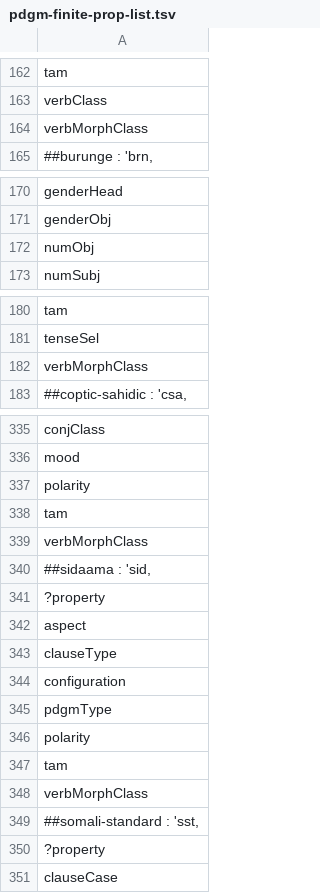
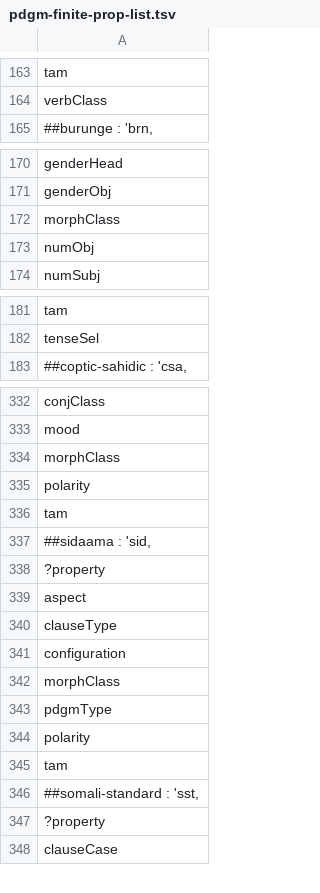
Before and after one commit to gbgg/aama-data, a TSV file: sparql/pdgms/pdgm-finite-prop-list.tsv, drawn as a sheet; only a part is shown, gaps mark what is left out; the diff covers the shown part only.

```diff
--- a/sparql/pdgms/pdgm-finite-prop-list.tsv
+++ b/sparql/pdgms/pdgm-finite-prop-list.tsv
@@ -163,3 +164,2 @@
 "verbClass"
-"verbMorphClass"
 ##burunge : 'brn,
@@ -171,2 +171,3 @@
 "genderObj"
+"morphClass"
 "numObj"
@@ -181,3 +182,2 @@
 "tenseSel"
-"verbMorphClass"
 ##coptic-sahidic : 'csa,
@@ -336,5 +333,5 @@
 "mood"
+"morphClass"
 "polarity"
 "tam"
-"verbMorphClass"
 ##sidaama : 'sid,
@@ -344,2 +341,3 @@
 "configuration"
+"morphClass"
 "pdgmType"
@@ -347,3 +345,2 @@
 "tam"
-"verbMorphClass"
 ##somali-standard : 'sst,
```
Also changed, not shown: 13 added rows, 15 removed rows and 1 edited cell elsewhere in this file, 15 other files.
